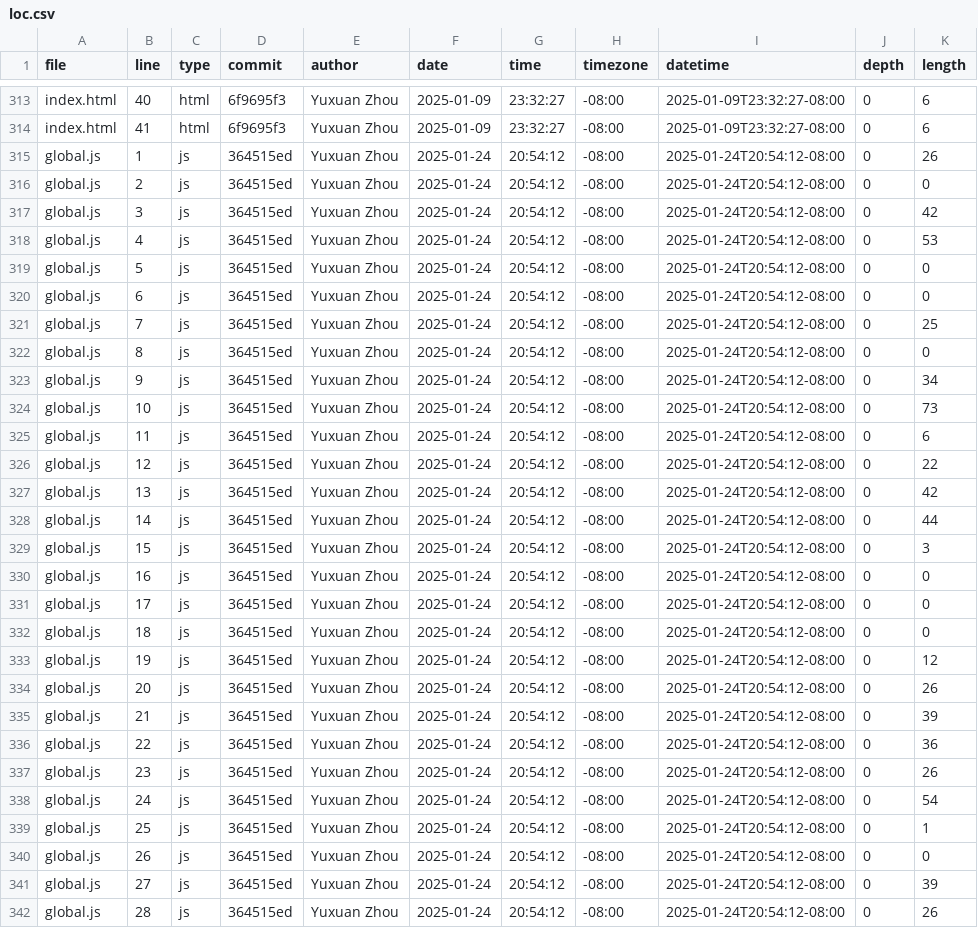
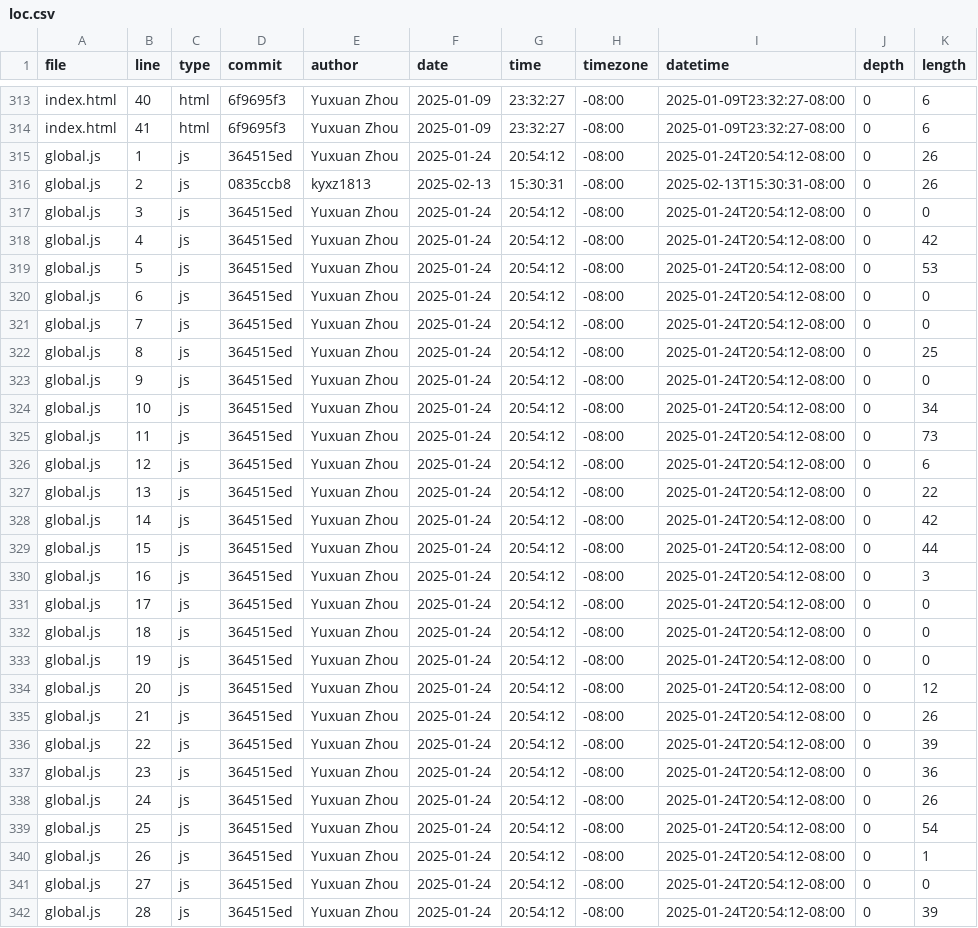
Before and after one commit to kyxz1813/portfolio, a CSV file: meta/loc.csv, drawn as a sheet; only a part is shown, gaps mark what is left out; the diff covers the shown part only.

Commit message:
Update code statistics

```diff
--- a/meta/loc.csv
+++ b/meta/loc.csv
@@ -315,28 +315,28 @@ index.html,41,html,6f9695f3,Yuxuan Zhou,2025-01-09,23:32:27,-08:00,2025-01-09T23
 global.js,1,js,364515ed,Yuxuan Zhou,2025-01-24,20:54:12,-08:00,2025-01-24T20:54:12-08:00,0,26
-global.js,2,js,364515ed,Yuxuan Zhou,2025-01-24,20:54:12,-08:00,2025-01-24T20:54:12-08:00,0,0
-global.js,3,js,364515ed,Yuxuan Zhou,2025-01-24,20:54:12,-08:00,2025-01-24T20:54:12-08:00,0,42
-global.js,4,js,364515ed,Yuxuan Zhou,2025-01-24,20:54:12,-08:00,2025-01-24T20:54:12-08:00,0,53
-global.js,5,js,364515ed,Yuxuan Zhou,2025-01-24,20:54:12,-08:00,2025-01-24T20:54:12-08:00,0,0
+global.js,2,js,0835ccb8,kyxz1813,2025-02-13,15:30:31,-08:00,2025-02-13T15:30:31-08:00,0,26
+global.js,3,js,364515ed,Yuxuan Zhou,2025-01-24,20:54:12,-08:00,2025-01-24T20:54:12-08:00,0,0
+global.js,4,js,364515ed,Yuxuan Zhou,2025-01-24,20:54:12,-08:00,2025-01-24T20:54:12-08:00,0,42
+global.js,5,js,364515ed,Yuxuan Zhou,2025-01-24,20:54:12,-08:00,2025-01-24T20:54:12-08:00,0,53
 global.js,6,js,364515ed,Yuxuan Zhou,2025-01-24,20:54:12,-08:00,2025-01-24T20:54:12-08:00,0,0
-global.js,7,js,364515ed,Yuxuan Zhou,2025-01-24,20:54:12,-08:00,2025-01-24T20:54:12-08:00,0,25
-global.js,8,js,364515ed,Yuxuan Zhou,2025-01-24,20:54:12,-08:00,2025-01-24T20:54:12-08:00,0,0
-global.js,9,js,364515ed,Yuxuan Zhou,2025-01-24,20:54:12,-08:00,2025-01-24T20:54:12-08:00,0,34
-global.js,10,js,364515ed,Yuxuan Zhou,2025-01-24,20:54:12,-08:00,2025-01-24T20:54:12-08:00,0,73
-global.js,11,js,364515ed,Yuxuan Zhou,2025-01-24,20:54:12,-08:00,2025-01-24T20:54:12-08:00,0,6
-global.js,12,js,364515ed,Yuxuan Zhou,2025-01-24,20:54:12,-08:00,2025-01-24T20:54:12-08:00,0,22
-global.js,13,js,364515ed,Yuxuan Zhou,2025-01-24,20:54:12,-08:00,2025-01-24T20:54:12-08:00,0,42
-global.js,14,js,364515ed,Yuxuan Zhou,2025-01-24,20:54:12,-08:00,2025-01-24T20:54:12-08:00,0,44
-global.js,15,js,364515ed,Yuxuan Zhou,2025-01-24,20:54:12,-08:00,2025-01-24T20:54:12-08:00,0,3
-global.js,16,js,364515ed,Yuxuan Zhou,2025-01-24,20:54:12,-08:00,2025-01-24T20:54:12-08:00,0,0
+global.js,7,js,364515ed,Yuxuan Zhou,2025-01-24,20:54:12,-08:00,2025-01-24T20:54:12-08:00,0,0
+global.js,8,js,364515ed,Yuxuan Zhou,2025-01-24,20:54:12,-08:00,2025-01-24T20:54:12-08:00,0,25
+global.js,9,js,364515ed,Yuxuan Zhou,2025-01-24,20:54:12,-08:00,2025-01-24T20:54:12-08:00,0,0
+global.js,10,js,364515ed,Yuxuan Zhou,2025-01-24,20:54:12,-08:00,2025-01-24T20:54:12-08:00,0,34
+global.js,11,js,364515ed,Yuxuan Zhou,2025-01-24,20:54:12,-08:00,2025-01-24T20:54:12-08:00,0,73
+global.js,12,js,364515ed,Yuxuan Zhou,2025-01-24,20:54:12,-08:00,2025-01-24T20:54:12-08:00,0,6
+global.js,13,js,364515ed,Yuxuan Zhou,2025-01-24,20:54:12,-08:00,2025-01-24T20:54:12-08:00,0,22
+global.js,14,js,364515ed,Yuxuan Zhou,2025-01-24,20:54:12,-08:00,2025-01-24T20:54:12-08:00,0,42
+global.js,15,js,364515ed,Yuxuan Zhou,2025-01-24,20:54:12,-08:00,2025-01-24T20:54:12-08:00,0,44
+global.js,16,js,364515ed,Yuxuan Zhou,2025-01-24,20:54:12,-08:00,2025-01-24T20:54:12-08:00,0,3
 global.js,17,js,364515ed,Yuxuan Zhou,2025-01-24,20:54:12,-08:00,2025-01-24T20:54:12-08:00,0,0
 global.js,18,js,364515ed,Yuxuan Zhou,2025-01-24,20:54:12,-08:00,2025-01-24T20:54:12-08:00,0,0
-global.js,19,js,364515ed,Yuxuan Zhou,2025-01-24,20:54:12,-08:00,2025-01-24T20:54:12-08:00,0,12
-global.js,20,js,364515ed,Yuxuan Zhou,2025-01-24,20:54:12,-08:00,2025-01-24T20:54:12-08:00,0,26
-global.js,21,js,364515ed,Yuxuan Zhou,2025-01-24,20:54:12,-08:00,2025-01-24T20:54:12-08:00,0,39
-global.js,22,js,364515ed,Yuxuan Zhou,2025-01-24,20:54:12,-08:00,2025-01-24T20:54:12-08:00,0,36
-global.js,23,js,364515ed,Yuxuan Zhou,2025-01-24,20:54:12,-08:00,2025-01-24T20:54:12-08:00,0,26
-global.js,24,js,364515ed,Yuxuan Zhou,2025-01-24,20:54:12,-08:00,2025-01-24T20:54:12-08:00,0,54
-global.js,25,js,364515ed,Yuxuan Zhou,2025-01-24,20:54:12,-08:00,2025-01-24T20:54:12-08:00,0,1
-global.js,26,js,364515ed,Yuxuan Zhou,2025-01-24,20:54:12,-08:00,2025-01-24T20:54:12-08:00,0,0
-global.js,27,js,364515ed,Yuxuan Zhou,2025-01-24,20:54:12,-08:00,2025-01-24T20:54:12-08:00,0,39
-global.js,28,js,364515ed,Yuxuan Zhou,2025-01-24,20:54:12,-08:00,2025-01-24T20:54:12-08:00,0,26
+global.js,19,js,364515ed,Yuxuan Zhou,2025-01-24,20:54:12,-08:00,2025-01-24T20:54:12-08:00,0,0
+global.js,20,js,364515ed,Yuxuan Zhou,2025-01-24,20:54:12,-08:00,2025-01-24T20:54:12-08:00,0,12
+global.js,21,js,364515ed,Yuxuan Zhou,2025-01-24,20:54:12,-08:00,2025-01-24T20:54:12-08:00,0,26
+global.js,22,js,364515ed,Yuxuan Zhou,2025-01-24,20:54:12,-08:00,2025-01-24T20:54:12-08:00,0,39
+global.js,23,js,364515ed,Yuxuan Zhou,2025-01-24,20:54:12,-08:00,2025-01-24T20:54:12-08:00,0,36
+global.js,24,js,364515ed,Yuxuan Zhou,2025-01-24,20:54:12,-08:00,2025-01-24T20:54:12-08:00,0,26
+global.js,25,js,364515ed,Yuxuan Zhou,2025-01-24,20:54:12,-08:00,2025-01-24T20:54:12-08:00,0,54
+global.js,26,js,364515ed,Yuxuan Zhou,2025-01-24,20:54:12,-08:00,2025-01-24T20:54:12-08:00,0,1
+global.js,27,js,364515ed,Yuxuan Zhou,2025-01-24,20:54:12,-08:00,2025-01-24T20:54:12-08:00,0,0
+global.js,28,js,364515ed,Yuxuan Zhou,2025-01-24,20:54:12,-08:00,2025-01-24T20:54:12-08:00,0,39
```
Also changed, not shown: 1 added row and 147 edited cells elsewhere in this file.
